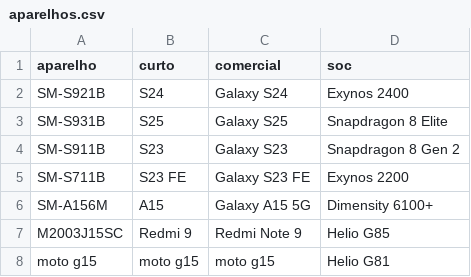
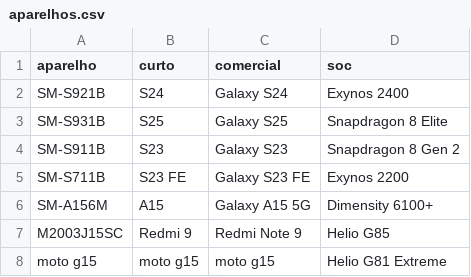
Before and after one commit to AndreessaLopes/TCC, a CSV file: resultados/csv/multidispositivo/aparelhos.csv, drawn as a sheet.

```diff
--- a/resultados/csv/multidispositivo/aparelhos.csv
+++ b/resultados/csv/multidispositivo/aparelhos.csv
@@ -7,2 +7,2 @@ SM-A156M,A15,Galaxy A15 5G,Dimensity 6100+
 M2003J15SC,Redmi 9,Redmi Note 9,Helio G85
-moto g15,moto g15,moto g15,Helio G81
+moto g15,moto g15,moto g15,Helio G81 Extreme
```
Also changed, not shown: 2 other files.
